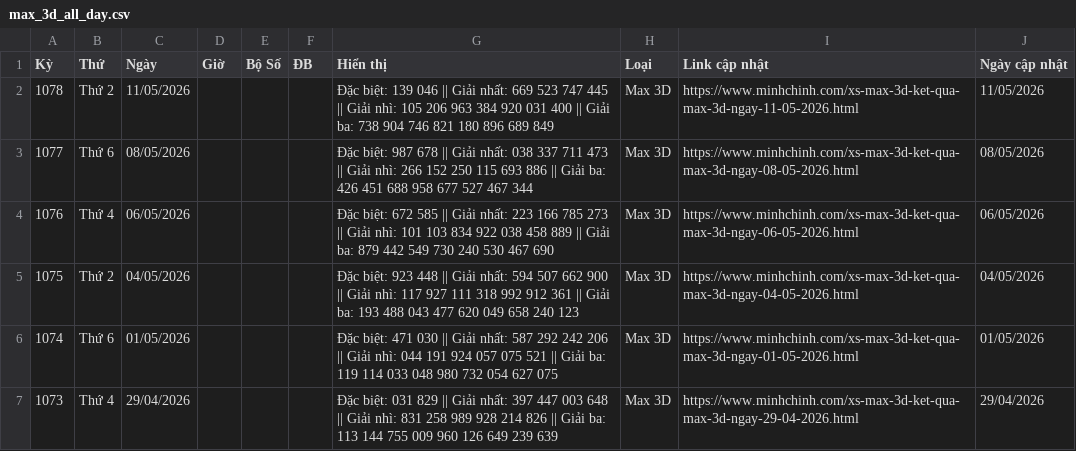
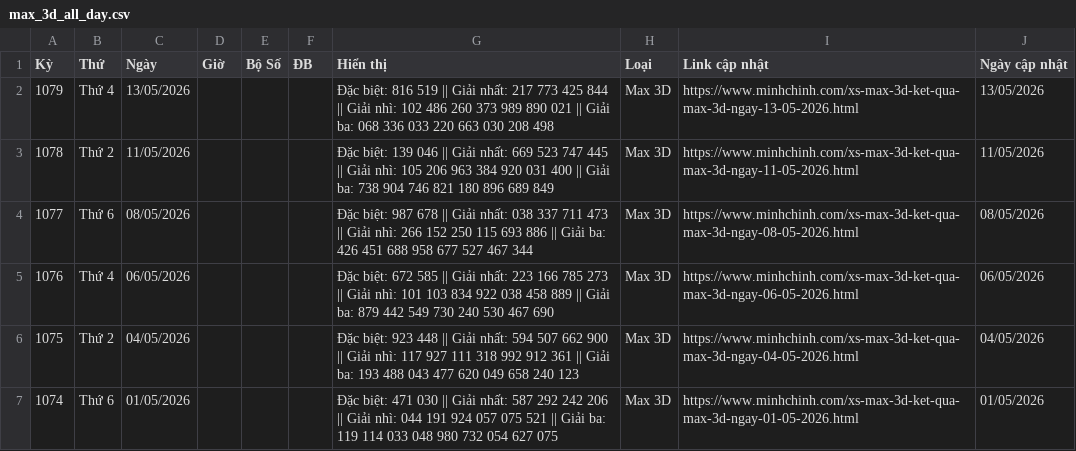
Before and after one commit to LuongTanDat/VietlotFast, a CSV file: data/canonical/max_3d_all_day.csv, drawn as a sheet; only a part is shown; the shorter side is filled out with more unchanged rows.

```diff
--- a/data/canonical/max_3d_all_day.csv
+++ b/data/canonical/max_3d_all_day.csv
@@ -1,2 +1,3 @@
 Kỳ,Thứ,Ngày,Giờ,Bộ Số,ĐB,Hiển thị,Loại,Link cập nhật,Ngày cập nhật
+1079,Thứ 4,13/05/2026,,,,Đặc biệt: 816 519 || Giải nhất: 217 773 425 844 || Giải nhì: 102 486 260 373 989 890 021 || Giải ba: 068 336 033 220 663 030 208 498,Max 3D,https://www.minhchinh.com/xs-max-3d-ket-qua-max-3d-ngay-13-05-2026.html,13/05/2026
 1078,Thứ 2,11/05/2026,,,,Đặc biệt: 139 046 || Giải nhất: 669 523 747 445 || Giải nhì: 105 206 963 384 920 031 400 || Giải ba: 738 904 746 821 180 896 689 849,Max 3D,https://www.minhchinh.com/xs-max-3d-ket-qua-max-3d-ngay-11-05-2026.html,11/05/2026
```
Also changed, not shown: data/canonical/loto_5_35_all_day.csv, data/canonical/mega_6_45_all_day.csv, 29 other files.
